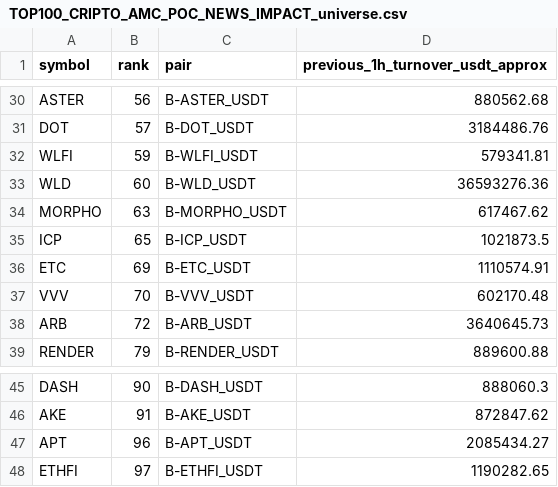
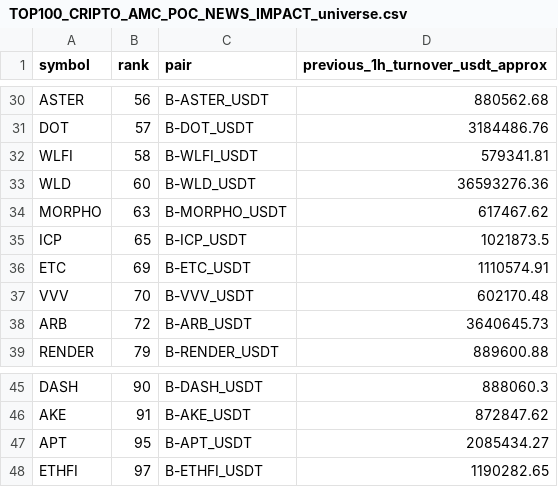
Before and after one commit to jharajesh1210/Guruji, a CSV file: TOP100_CRIPTO_AMC_POC_NEWS_IMPACT_universe.csv, drawn as a sheet; only a part is shown, gaps mark what is left out.

```diff
--- a/TOP100_CRIPTO_AMC_POC_NEWS_IMPACT_universe.csv
+++ b/TOP100_CRIPTO_AMC_POC_NEWS_IMPACT_universe.csv
@@ -31,3 +31,3 @@ ASTER,56,B-ASTER_USDT,880562.68
 DOT,57,B-DOT_USDT,3184486.76
-WLFI,59,B-WLFI_USDT,579341.81
+WLFI,58,B-WLFI_USDT,579341.81
 WLD,60,B-WLD_USDT,36593276.36
@@ -46,3 +46,3 @@ DASH,90,B-DASH_USDT,888060.3
 AKE,91,B-AKE_USDT,872847.62
-APT,96,B-APT_USDT,2085434.27
+APT,95,B-APT_USDT,2085434.27
 ETHFI,97,B-ETHFI_USDT,1190282.65
```
Also changed, not shown: 1 other file.
